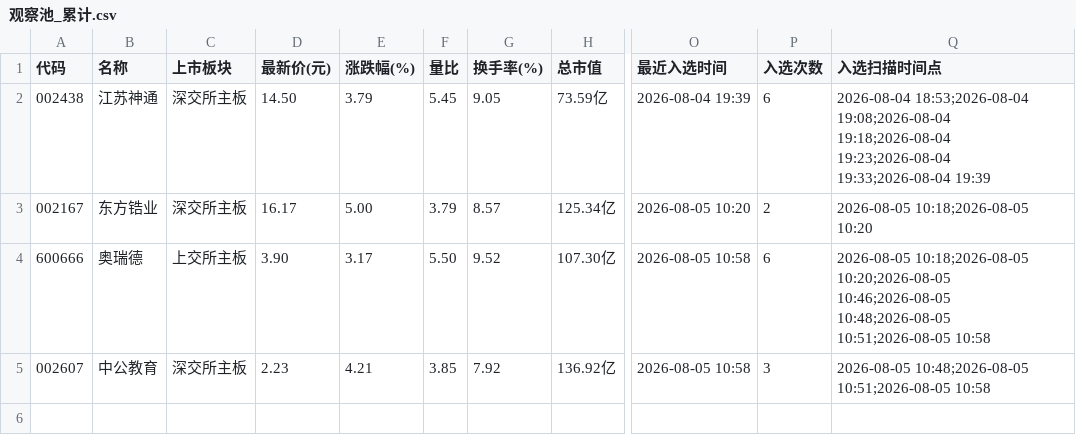
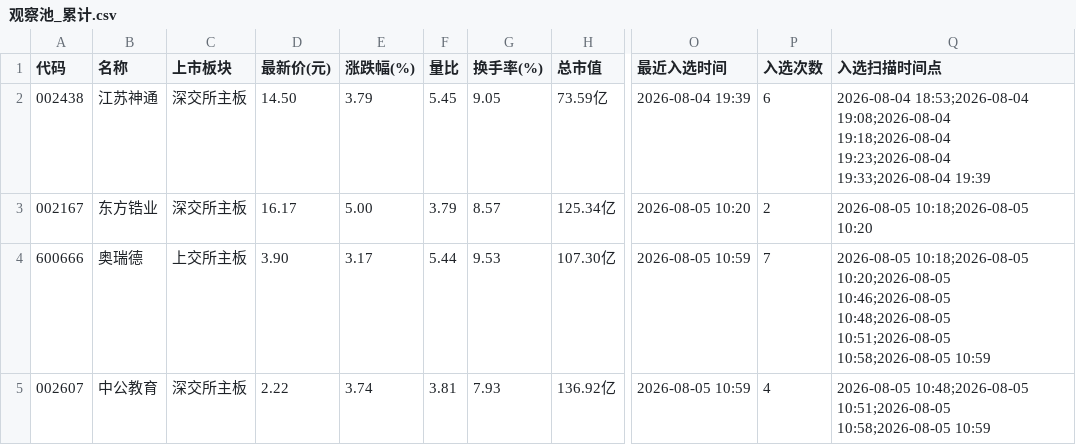
Before and after one commit to LylLLII/mx-stocks-monitor, a CSV file: mx_stocks_screener/观察池_累计.csv, drawn as a sheet; only a part is shown, gaps mark what is left out; the diff names each change by its address in the sheet, - before the commit and + after, or states it on an @@ line.

Commit message:
local: 更新观察池 2026-08-05 10:59

```diff
--- a/mx_stocks_screener/观察池_累计.csv
+++ b/mx_stocks_screener/观察池_累计.csv
-F4 (量比): 5.50
+F4 (量比): 5.44
-G4 (换手率(%)): 9.52
+G4 (换手率(%)): 9.53
-O4:O5 (最近入选时间): 2026-08-05 10:58
+O4:O5 (最近入选时间): 2026-08-05 10:59
-P4 (入选次数): 6
+P4 (入选次数): 7
-Q4 (入选扫描时间点): …10:48;2026-08-05 10:51;2026-08-05 10:58
+Q4 (入选扫描时间点): …10:48;2026-08-05 10:51;2026-08-05 10:58;2026-08-05 10:59
-D5 (最新价(元)): 2.23
+D5 (最新价(元)): 2.22
-E5 (涨跌幅(%)): 4.21
+E5 (涨跌幅(%)): 3.74
-F5 (量比): 3.85
+F5 (量比): 3.81
-G5 (换手率(%)): 7.92
+G5 (换手率(%)): 7.93
-P5 (入选次数): 3
+P5 (入选次数): 4
-Q5 (入选扫描时间点): …10:48;2026-08-05 10:51;2026-08-05 10:58
+Q5 (入选扫描时间点): …10:48;2026-08-05 10:51;2026-08-05 10:58;2026-08-05 10:59
```
